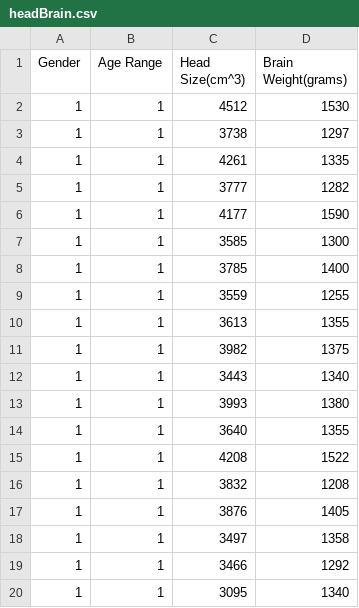
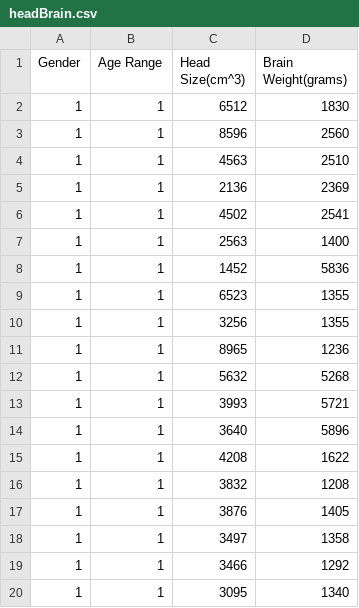
Before and after one commit to sidsoni15/linear-Regression, a CSV file: headBrain.csv, drawn as a sheet; only a part is shown.

Commit message:
Add files via upload

```diff
--- a/headBrain.csv
+++ b/headBrain.csv
@@ -1,16 +1,16 @@
 Gender,Age Range,Head Size(cm^3),Brain Weight(grams)
-1,1,4512,1530
-1,1,3738,1297
-1,1,4261,1335
-1,1,3777,1282
-1,1,4177,1590
-1,1,3585,1300
-1,1,3785,1400
-1,1,3559,1255
-1,1,3613,1355
-1,1,3982,1375
-1,1,3443,1340
-1,1,3993,1380
-1,1,3640,1355
-1,1,4208,1522
+1,1,6512,1830
+1,1,8596,2560
+1,1,4563,2510
+1,1,2136,2369
+1,1,4502,2541
+1,1,2563,1400
+1,1,1452,5836
+1,1,6523,1355
+1,1,3256,1355
+1,1,8965,1236
+1,1,5632,5268
+1,1,3993,5721
+1,1,3640,5896
+1,1,4208,1622
 1,1,3832,1208
```
